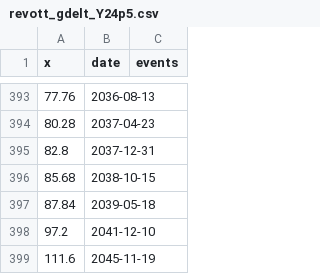
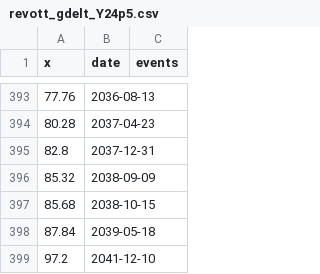
Before and after one commit to nth-member/revott, a CSV file: gdelt/revott_gdelt_Y24p5.csv, drawn as a sheet; only a part is shown, gaps mark what is left out; the shorter side is filled out with more unchanged rows.

```diff
--- a/gdelt/revott_gdelt_Y24p5.csv
+++ b/gdelt/revott_gdelt_Y24p5.csv
@@ -395,2 +395,3 @@ x,date,events
 82.8,2037-12-31,
+85.32,2038-09-09,
 85.68,2038-10-15,
```
Also changed, not shown: gdelt/overlay_Y24p5.csv, 17 other files.
